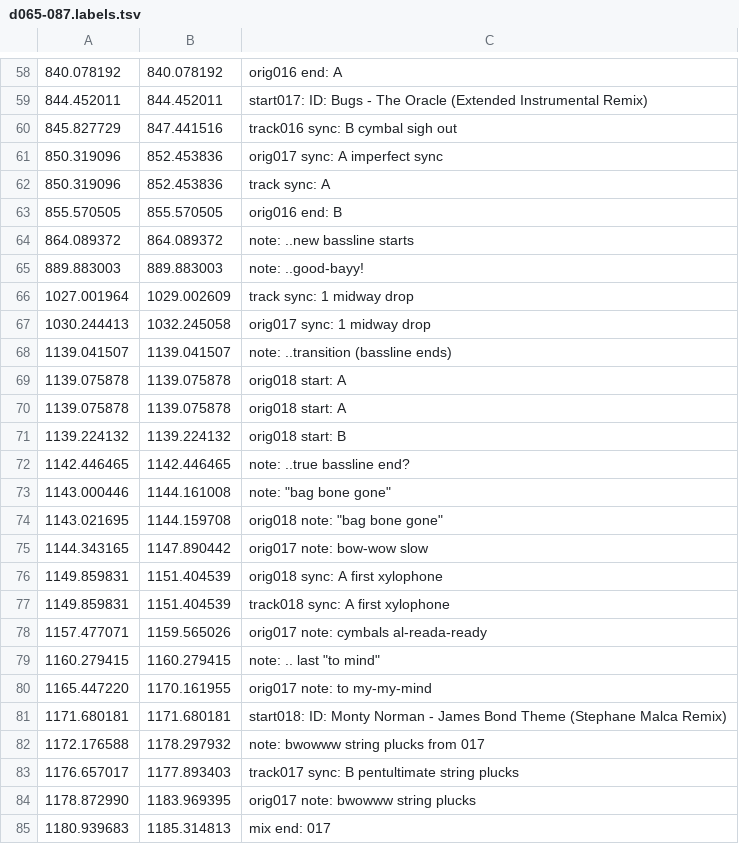
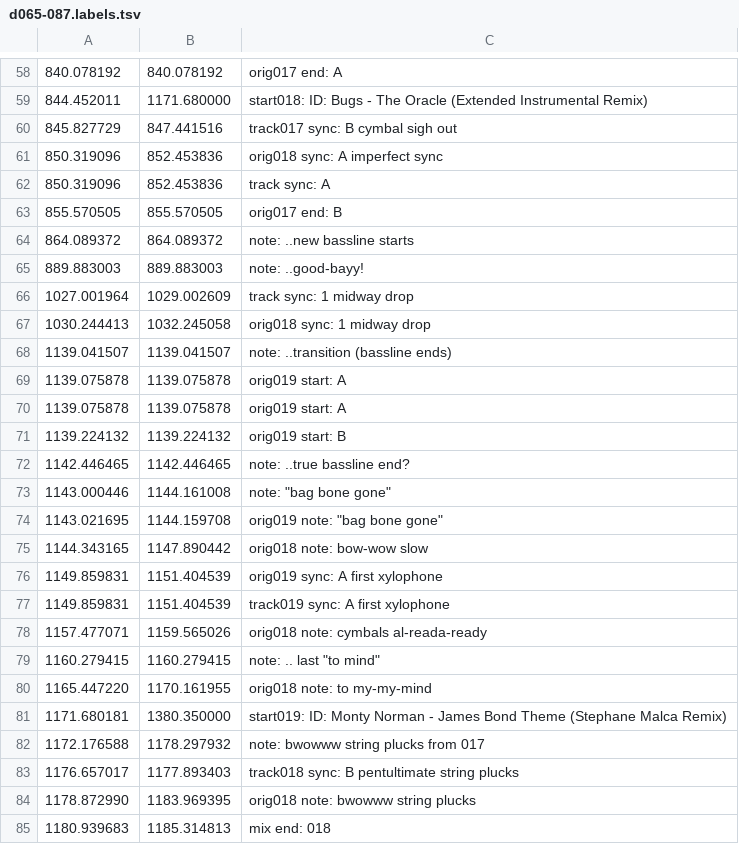
Before and after one commit to trjh/netradio_DNB_analysis, a TSV file: labels/d065-087.labels.tsv, drawn as a sheet; only a part is shown, gaps mark what is left out; the diff covers the shown part only.

```diff
--- a/labels/d065-087.labels.tsv
+++ b/labels/d065-087.labels.tsv
@@ -58,7 +58,7 @@
-840.078192	840.078192	orig016 end: A
-844.452011	844.452011	start017: ID: Bugs - The Oracle (Extended Instrumental Remix)
-845.827729	847.441516	track016 sync: B cymbal sigh out
-850.319096	852.453836	orig017 sync: A imperfect sync
+840.078192	840.078192	orig017 end: A
+844.452011	1171.680000	start018: ID: Bugs - The Oracle (Extended Instrumental Remix)
+845.827729	847.441516	track017 sync: B cymbal sigh out
+850.319096	852.453836	orig018 sync: A imperfect sync
 850.319096	852.453836	track sync: A
-855.570505	855.570505	orig016 end: B
+855.570505	855.570505	orig017 end: B
 864.089372	864.089372	note: ..new bassline starts
@@ -66,20 +66,20 @@
 1027.001964	1029.002609	track sync: 1 midway drop
-1030.244413	1032.245058	orig017 sync: 1 midway drop
+1030.244413	1032.245058	orig018 sync: 1 midway drop
 1139.041507	1139.041507	note: ..transition (bassline ends)
-1139.075878	1139.075878	orig018 start: A
-1139.075878	1139.075878	orig018 start: A
-1139.224132	1139.224132	orig018 start: B
+1139.075878	1139.075878	orig019 start: A
+1139.075878	1139.075878	orig019 start: A
+1139.224132	1139.224132	orig019 start: B
 1142.446465	1142.446465	note: ..true bassline end?
 1143.000446	1144.161008	note: "bag bone gone"
-1143.021695	1144.159708	orig018 note: "bag bone gone"
-1144.343165	1147.890442	orig017 note: bow-wow slow
-1149.859831	1151.404539	orig018 sync: A first xylophone
-1149.859831	1151.404539	track018 sync: A first xylophone
-1157.477071	1159.565026	orig017 note: cymbals al-reada-ready
+1143.021695	1144.159708	orig019 note: "bag bone gone"
+1144.343165	1147.890442	orig018 note: bow-wow slow
+1149.859831	1151.404539	orig019 sync: A first xylophone
+1149.859831	1151.404539	track019 sync: A first xylophone
+1157.477071	1159.565026	orig018 note: cymbals al-reada-ready
 1160.279415	1160.279415	note: .. last "to mind"
-1165.447220	1170.161955	orig017 note: to my-my-mind
-1171.680181	1171.680181	start018: ID: Monty Norman - James Bond Theme (Stephane Malca Remix)
+1165.447220	1170.161955	orig018 note: to my-my-mind
+1171.680181	1380.350000	start019: ID: Monty Norman - James Bond Theme (Stephane Malca Remix)
 1172.176588	1178.297932	note: bwowww string plucks from 017
-1176.657017	1177.893403	track017 sync: B pentultimate string plucks
-1178.872990	1183.969395	orig017 note: bwowww string plucks
-1180.939683	1185.314813	mix end: 017
+1176.657017	1177.893403	track018 sync: B pentultimate string plucks
+1178.872990	1183.969395	orig018 note: bwowww string plucks
+1180.939683	1185.314813	mix end: 018
```
Also changed, not shown: 5 added rows, 5 removed rows, 1 moved row and 58 edited cells elsewhere in this file.
